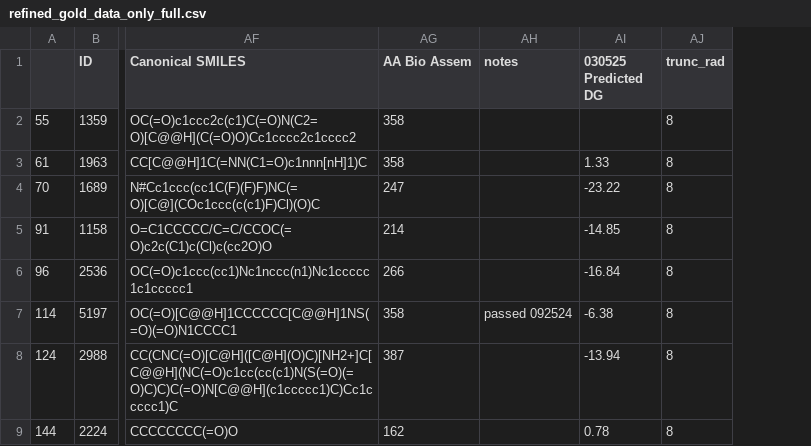
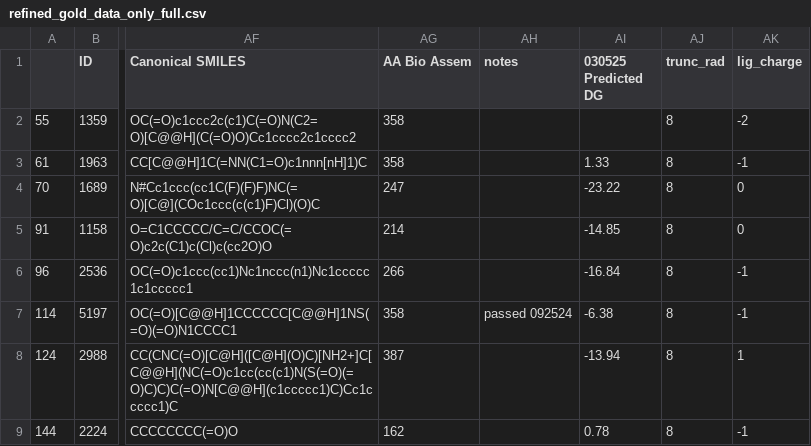
Before and after one commit to Onufriev-Lab/protein_ligand_binding, a CSV file: top-crd-trun_pipe060525/refined_gold_data_only_full.csv, drawn as a sheet; only a part is shown, gaps mark what is left out; the diff names each change by its address in the sheet, - before the commit and + after, or states it on an @@ line.

Commit message:
continued work on truncated gold set in implicit solvent

```diff
--- a/top-crd-trun_pipe060525/refined_gold_data_only_full.csv
+++ b/top-crd-trun_pipe060525/refined_gold_data_only_full.csv
+column AK (lig_charge), rows 2-9: -2 | -1 | 0 | 0 | -1 | -1 | 1 | -1
```
Also changed, not shown: 59 other files.
